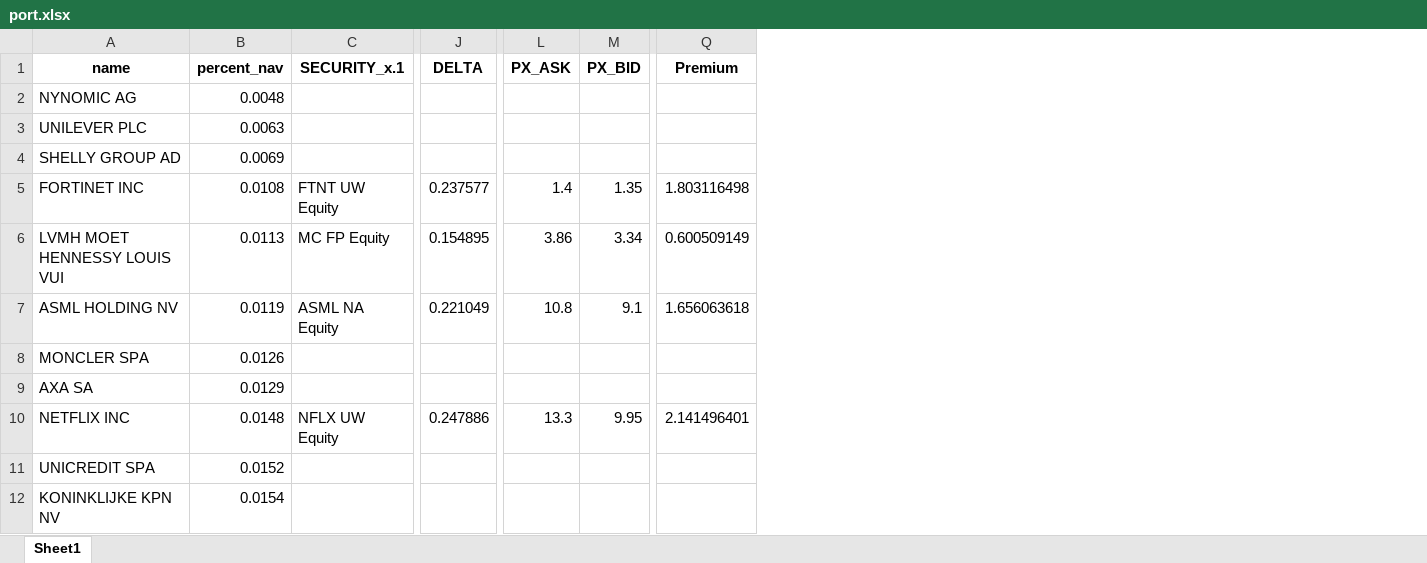
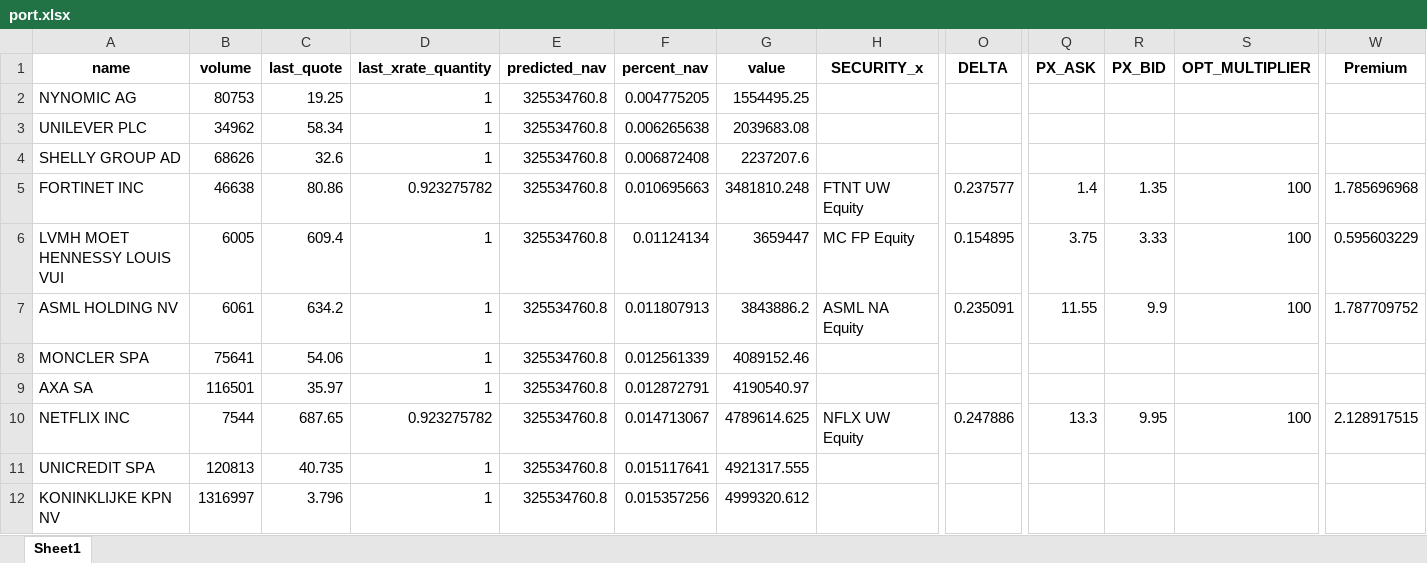
Before and after one commit to ssymhoven/omon, an Excel workbook: port.xlsx, sheet Sheet1, drawn as a sheet; only a part is shown, gaps mark what is left out; values as stored, in another font and other column widths than the file's, no borders; addresses are those after the commit; the diff covers the shown part only; the diff names each change by its address in the sheet, - before the commit and + after, or states it on an @@ line.

Commit message:
add data

```diff
--- a/port.xlsx (sheet Sheet1)
+++ b/port.xlsx (sheet Sheet1)
+column B (volume), rows 2-12: 80753 | 34962 | 68626 | 46638 | 6005 | 6061 | 75641 | 116501 | 7544 | 120813 | 1316997
+column C (last_quote), rows 2-12: 19.25 | 58.34 | 32.6 | 80.86 | 609.4 | 634.2 | 54.06 | 35.97 | 687.65 | 40.735 | 3.796
+column D (last_xrate_quantity), rows 2-12: 1 | 1 | 1 | 0.923275782 | 1 | 1 | 1 | 1 | 0.923275782 | 1 | 1
+column E (predicted_nav), rows 2-12: all 325534760.8
+column G (value), rows 2-12: 1554495.25 | 2039683.08 | 2237207.6 | 3481810.248 | 3659447 | 3843886.2 | 4089152.46 | 4190540.97 | 4789614.625 | 4921317.555 | 4999320.612
+column S (OPT_MULTIPLIER), rows 5-10: 100 | 100 | 100 |  |  | 100
-H1: SECURITY_x.1
+H1: SECURITY_x
-F2 (percent_nav): 0.0048
+F2 (percent_nav): 0.004775205
-F3 (percent_nav): 0.0063
+F3 (percent_nav): 0.006265638
-F4 (percent_nav): 0.0069
+F4 (percent_nav): 0.006872408
-F5 (percent_nav): 0.0108
+F5 (percent_nav): 0.010695663
-W5 (Premium): 1.803116498
+W5 (Premium): 1.785696968
-F6 (percent_nav): 0.0113
+F6 (percent_nav): 0.01124134
-Q6 (PX_ASK): 3.86
+Q6 (PX_ASK): 3.75
-R6 (PX_BID): 3.34
+R6 (PX_BID): 3.33
-W6 (Premium): 0.600509149
+W6 (Premium): 0.595603229
-F7 (percent_nav): 0.0119
+F7 (percent_nav): 0.011807913
-O7 (DELTA): 0.221049
+O7 (DELTA): 0.235091
-Q7 (PX_ASK): 10.8
+Q7 (PX_ASK): 11.55
-R7 (PX_BID): 9.1
+R7 (PX_BID): 9.9
-W7 (Premium): 1.656063618
+W7 (Premium): 1.787709752
-F8 (percent_nav): 0.0126
+F8 (percent_nav): 0.012561339
-F9 (percent_nav): 0.0129
+F9 (percent_nav): 0.012872791
-F10 (percent_nav): 0.0148
+F10 (percent_nav): 0.014713067
-W10 (Premium): 2.141496401
+W10 (Premium): 2.128917515
-F11 (percent_nav): 0.0152
+F11 (percent_nav): 0.015117641
-F12 (percent_nav): 0.0154
+F12 (percent_nav): 0.015357256
```
Also changed, not shown: 4 added rows, 4 removed rows and 81 edited cells elsewhere in this sheet, 4 other files.
